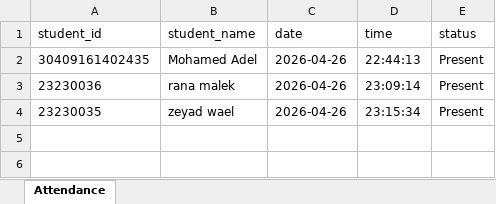
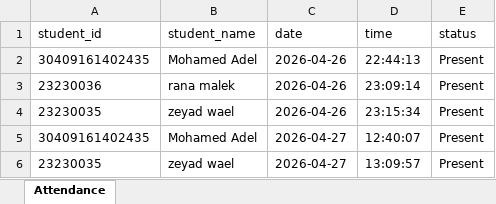
Before and after one commit to shoroukmodernschool-glitch/graduation-project, an Excel workbook: ai_model/attendance_log.xlsx, sheet Attendance, drawn as a sheet; values as stored, in another font and other column widths than the file's, no borders; the diff names each change by its address in the sheet, - before the commit and + after, or states it on an @@ line.

```diff
--- a/ai_model/attendance_log.xlsx (sheet Attendance)
+++ b/ai_model/attendance_log.xlsx (sheet Attendance)
+row 5: 30409161402435 | Mohamed Adel | 2026-04-27 | 12:40:07 | Present
+row 6: 23230035 | zeyad wael | 2026-04-27 | 13:09:57 | Present
```
Also changed, not shown: 36 other files.
